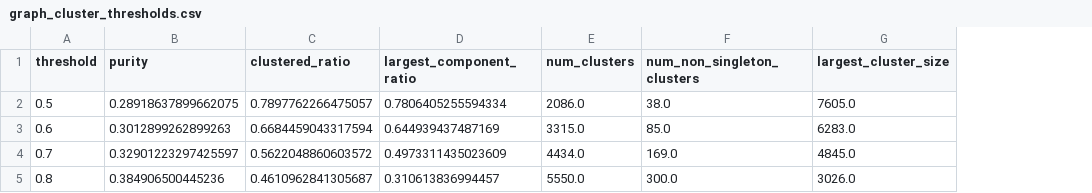
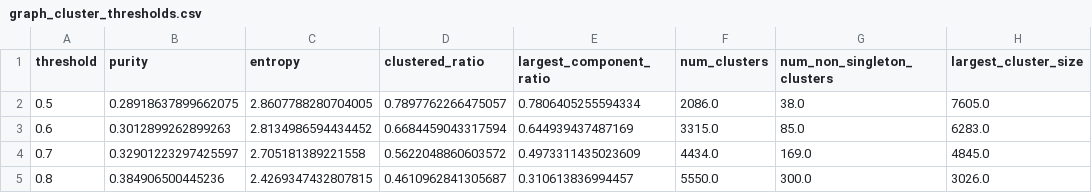
Before and after one commit to Vinaykumar21798/movie-recommendation-System, a CSV file: outputs/graph_cluster_thresholds.csv, drawn as a sheet; only a part is shown; the diff names each change by its address in the sheet, - before the commit and + after, or states it on an @@ line.

```diff
--- a/outputs/graph_cluster_thresholds.csv
+++ b/outputs/graph_cluster_thresholds.csv
+column C (entropy), rows 2-5: 2.8607788280704005 | 2.8134986594434452 | 2.705181389221558 | 2.4269347432807815
```
Also changed, not shown: outputs/lsh_benchmark.csv, outputs/mf_factor_sweep.csv, 23 other files.
